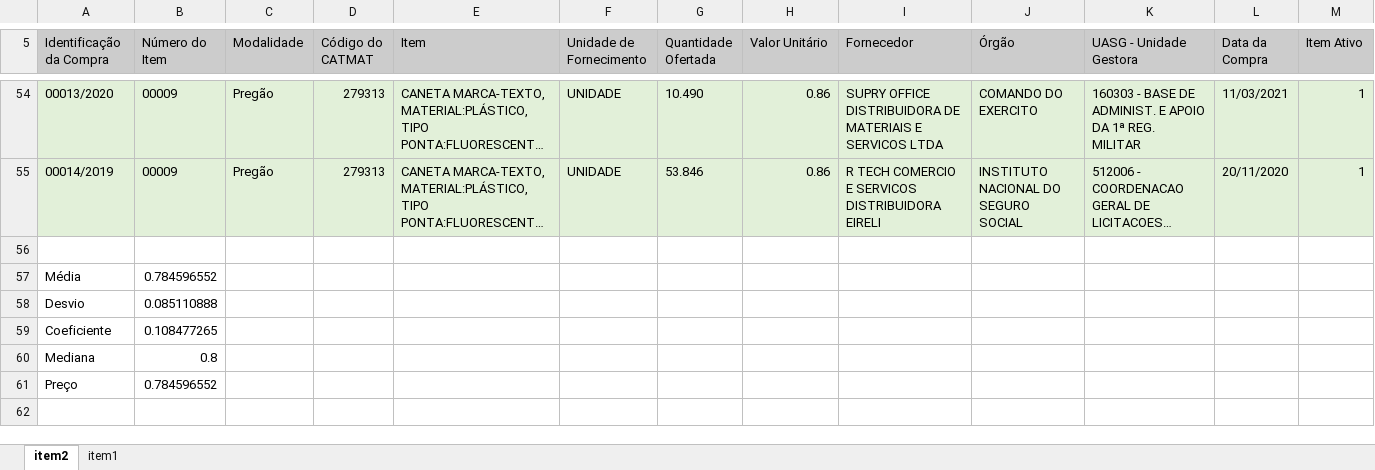
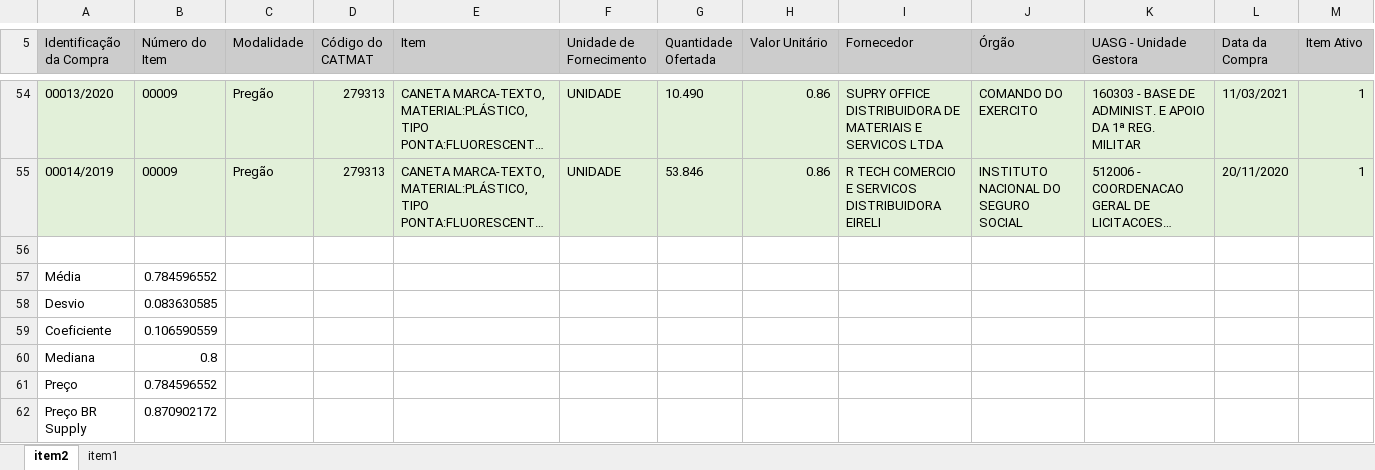
Before and after one commit to eliascarv/Projeto-Gerar-Relatorio, an Excel workbook: resultado.xlsx, sheet item2, drawn as a sheet; only a part is shown, gaps mark what is left out; long unchanged cells end in …; values as stored, in another font and other column widths than the file's, no borders; the diff names each change by its address in the sheet, - before the commit and + after, or states it on an @@ line.

```diff
--- a/resultado.xlsx (sheet item2)
+++ b/resultado.xlsx (sheet item2)
-B58 (Número do Item): 0.085110888
+B58 (Número do Item): 0.083630585
-B59 (Número do Item): 0.108477265
+B59 (Número do Item): 0.106590559
+row 62: Preço BR Supply | 0.870902172
```
Also changed, not shown: sheet item1, 1 other file.
